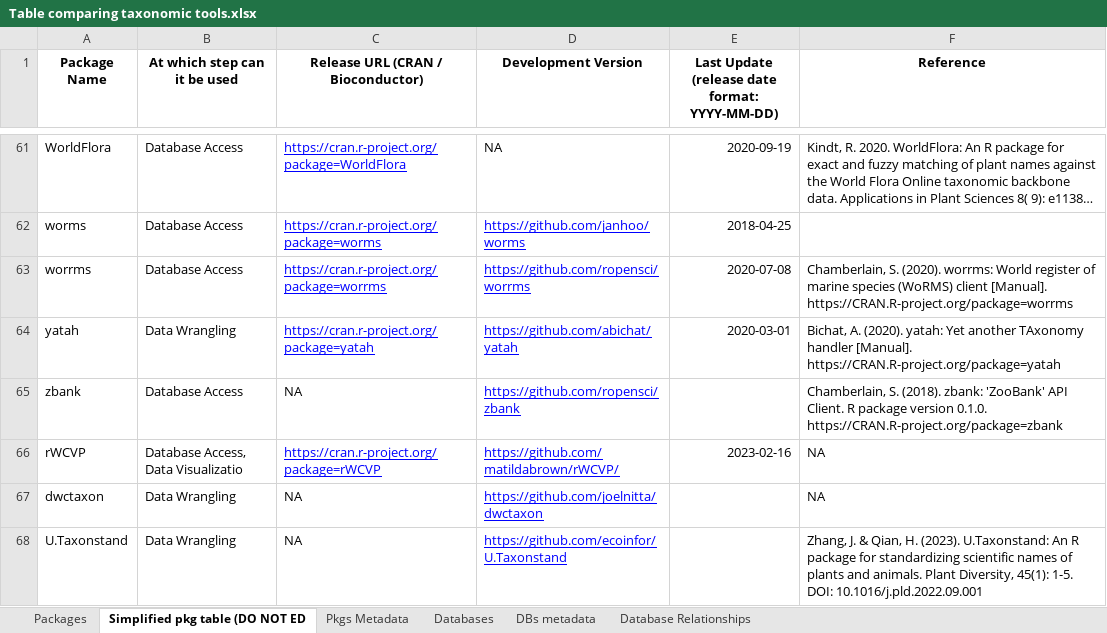
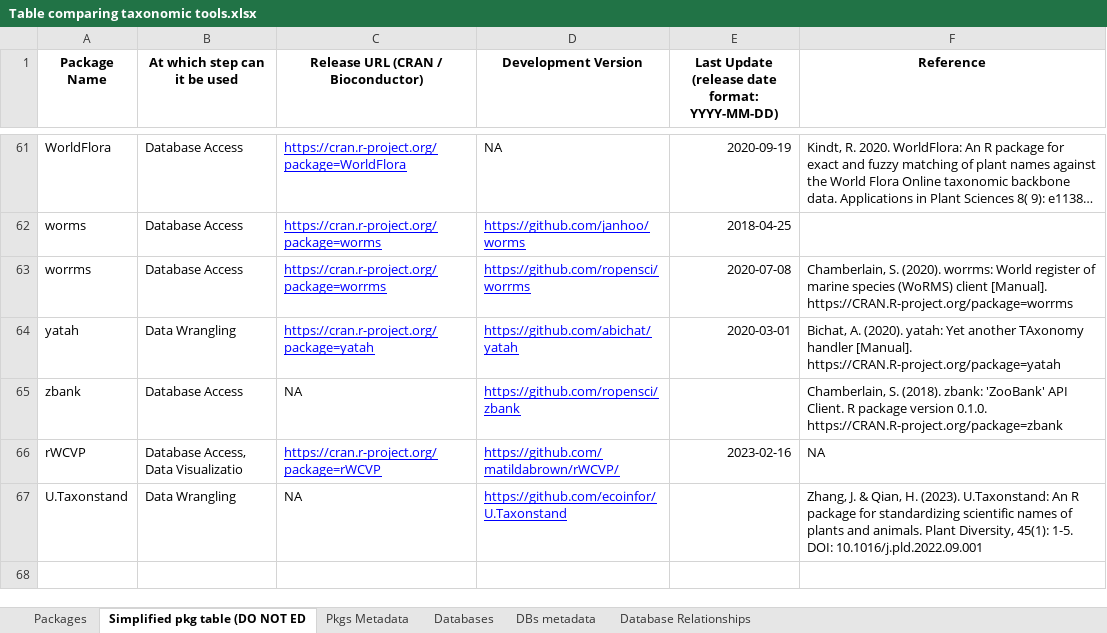
Before and after one commit to Rekyt/taxo_harmonization, an Excel workbook: data/data_raw/Table comparing taxonomic tools.xlsx, sheet Simplified pkg table (DO NOT ED, drawn as a sheet; only a part is shown, gaps mark what is left out; long unchanged cells end in …; values as stored, in another font and other column widths than the file's, no borders; charts and pictures and table styles not drawn; the diff names each change by its address in the sheet, - before the commit and + after, or states it on an @@ line.

Commit message:
Fix data to work with shiny app

```diff
--- a/data/data_raw/Table comparing taxonomic tools.xlsx (sheet Simplified pkg table (DO NOT ED)
+++ b/data/data_raw/Table comparing taxonomic tools.xlsx (sheet Simplified pkg table (DO NOT ED)
-row 67: dwctaxon | Data Wrangling | NA | https://github.com/joelnitta/dwctaxon |  | NA
```
Also changed, not shown: sheet Packages, 6 other files.
